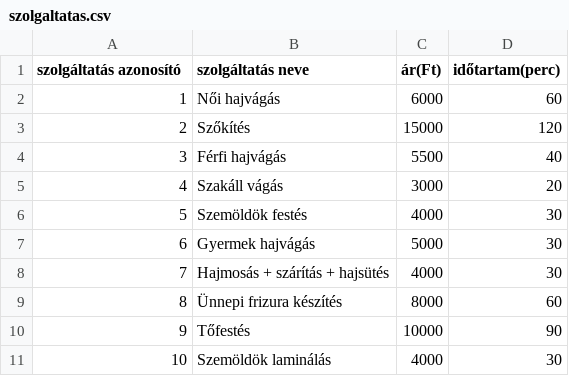
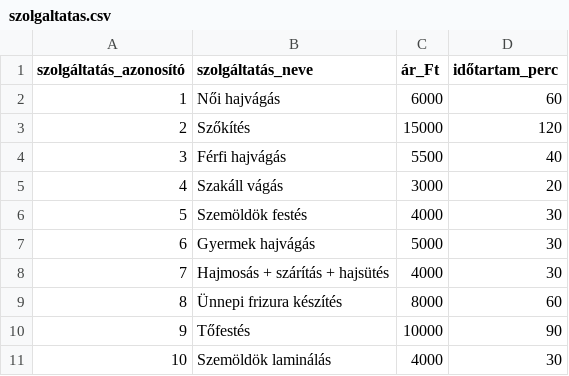
Before and after one commit to mlilla05/adatb_beadando, a CSV file: szolgaltatas.csv, drawn as a sheet.

```diff
--- a/szolgaltatas.csv
+++ b/szolgaltatas.csv
@@ -1,2 +1,2 @@
-szolgáltatás azonosító;szolgáltatás neve;ár(Ft);időtartam(perc)
+szolgáltatás_azonosító;szolgáltatás_neve;ár_Ft;időtartam_perc
 1;Női hajvágás;6000;60
```
Also changed, not shown: fizetes.csv, fodrasz.csv, 3 other files.
